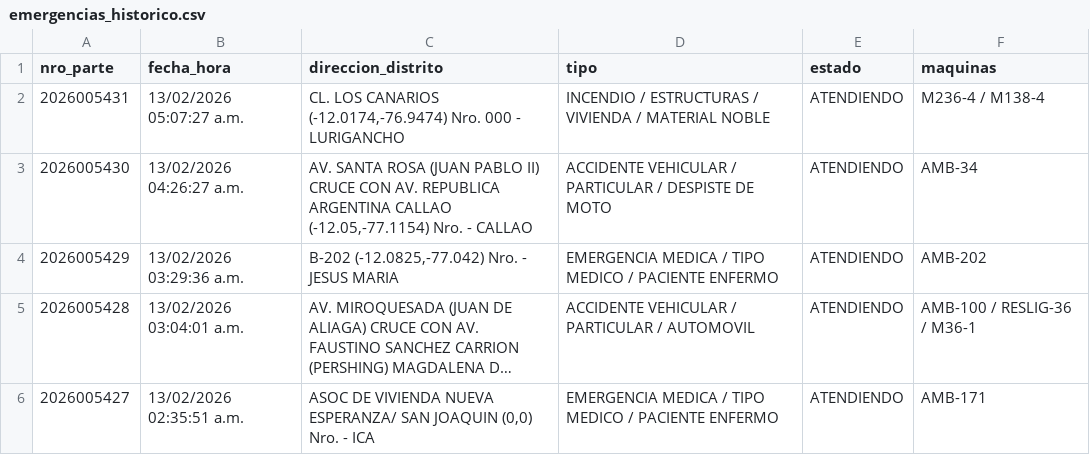
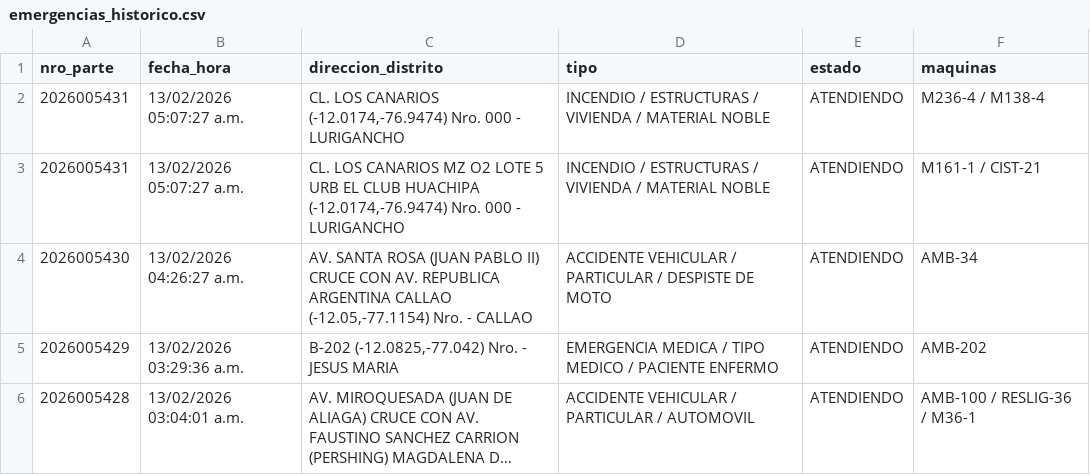
Before and after one commit to KenjiroMuriell/datamart_cgbvp, a CSV file: salida/emergencias_historico.csv, drawn as a sheet; only a part is shown; the shorter side is filled out with more unchanged rows; long unchanged cells end in …; the diff names each change by its address in the sheet, - before the commit and + after, or states it on an @@ line.

```diff
--- a/salida/emergencias_historico.csv
+++ b/salida/emergencias_historico.csv
+row 3: 2026005431 | 13/02/2026 05:07:27 a.m. | CL. LOS CANARIOS MZ O2 LOTE 5 URB EL CLUB HUACHIPA (-12.0174,-76.9474) Nro. 000 - LURIGANCHO | INCENDIO / ESTRUCTURAS / VIVIENDA / MATERIAL NOBLE | ATENDIENDO | M161-1 / CIST-21
```
